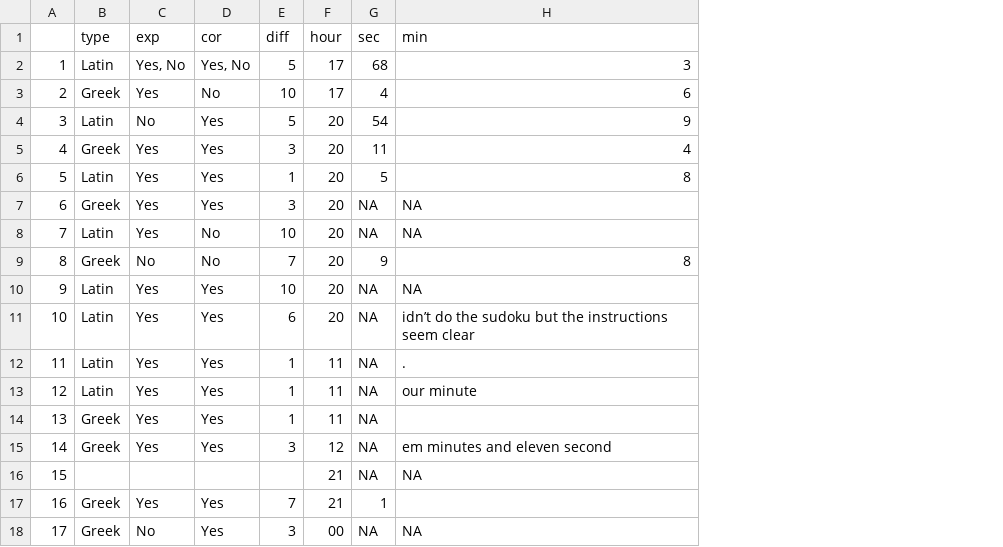
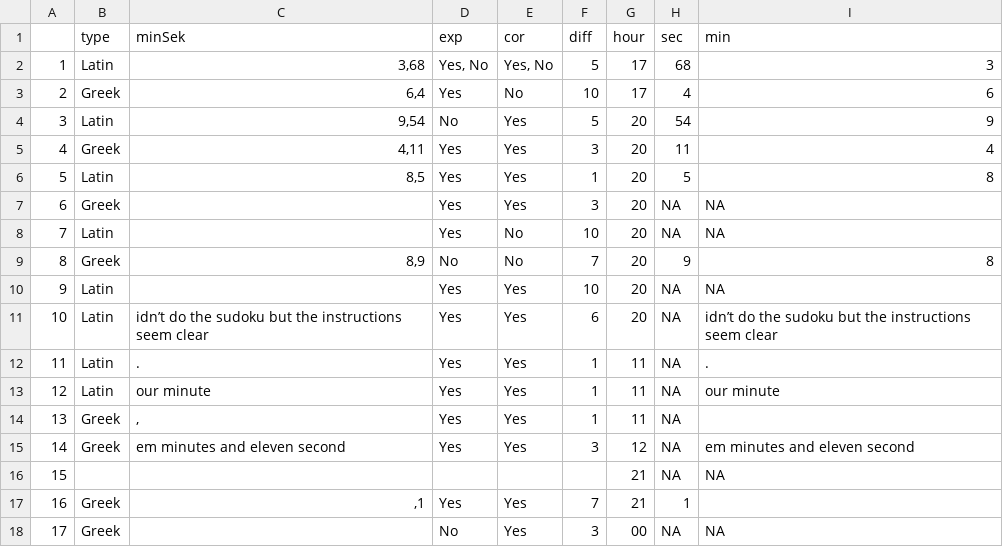
Before and after one commit to HackYourFuture-CPH/python-and-data-science-tools, a CSV file: week3/responses.csv, drawn as a sheet; the diff names each change by its address in the sheet, - before the commit and + after, or states it on an @@ line.

Commit message:
updated responses

```diff
--- a/week3/responses.csv
+++ b/week3/responses.csv
+column C (minSek), rows 2-17: 3,68 | 6,4 | 9,54 | 4,11 | 8,5 |  |  | 8,9 |  | idn’t do the sudoku but the instructions seem clear | . | our minute | , | em minutes and eleven second |  | ,1
```
